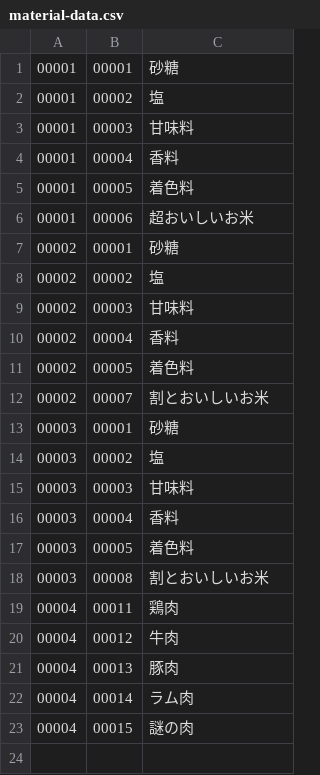
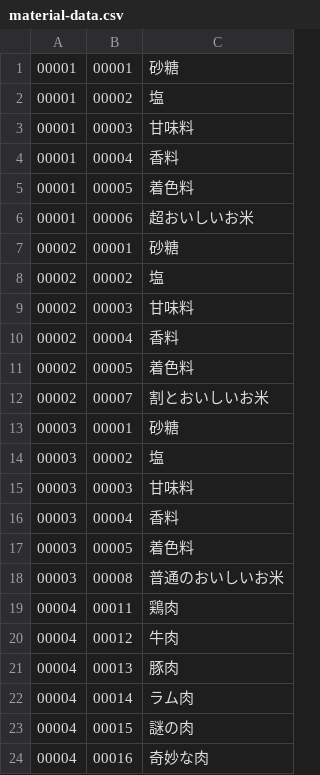
Before and after one commit to fujimaru-lab/onithon, a CSV file: app/batch/sample_data/material-data.csv, drawn as a sheet.

```diff
--- a/app/batch/sample_data/material-data.csv
+++ b/app/batch/sample_data/material-data.csv
@@ -17,3 +17,3 @@
 00003,00005,着色料
-00003,00008,割とおいしいお米
+00003,00008,普通のおいしいお米
 00004,00011,鶏肉
@@ -23 +23,2 @@
 00004,00015,謎の肉
+00004,00016,奇妙な肉
```
Also changed, not shown: 1 other file.
